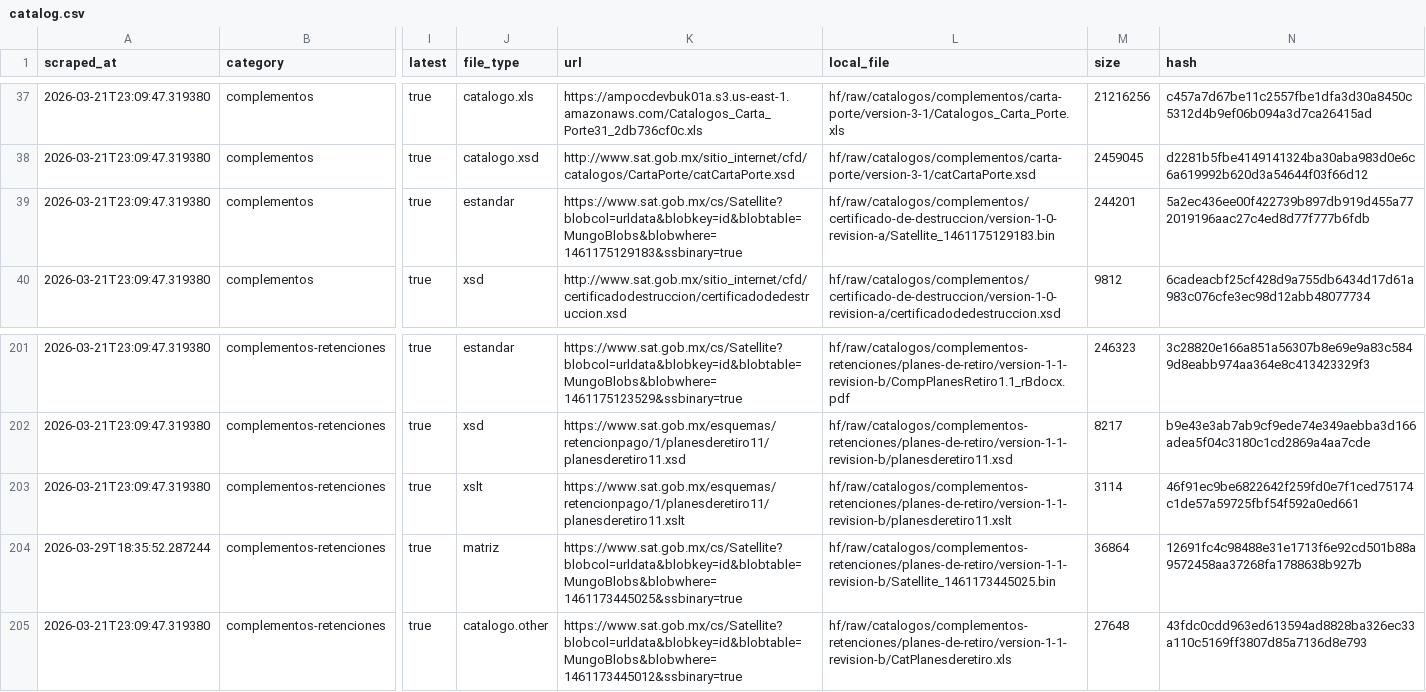
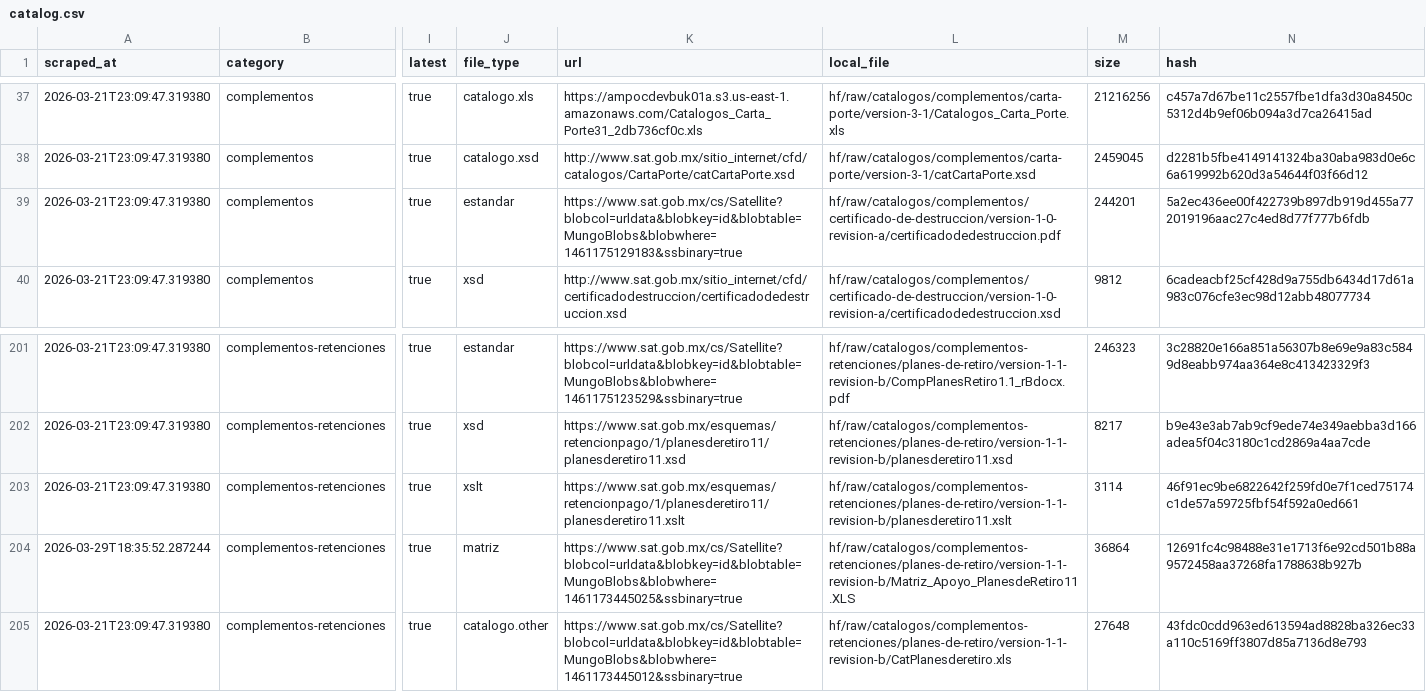
Before and after one commit to mayrop/sat-metadata-scraper, a CSV file: output/catalog.csv, drawn as a sheet; only a part is shown, gaps mark what is left out; the diff names each change by its address in the sheet, - before the commit and + after, or states it on an @@ line.

```diff
--- a/output/catalog.csv
+++ b/output/catalog.csv
-L39 (local_file): hf/raw/catalogos/complementos/certificado-de-destruccion/version-1-0-revision-a/Satellite_1461175129183.bin
+L39 (local_file): hf/raw/catalogos/complementos/certificado-de-destruccion/version-1-0-revision-a/certificadodedestruccion.pdf
-L204 (local_file): hf/raw/catalogos/complementos-retenciones/planes-de-retiro/version-1-1-revision-b/Satellite_1461173445025.bin
+L204 (local_file): hf/raw/catalogos/complementos-retenciones/planes-de-retiro/version-1-1-revision-b/Matriz_Apoyo_PlanesdeRetiro11.XLS
```
Also changed, not shown: 1 other file.
